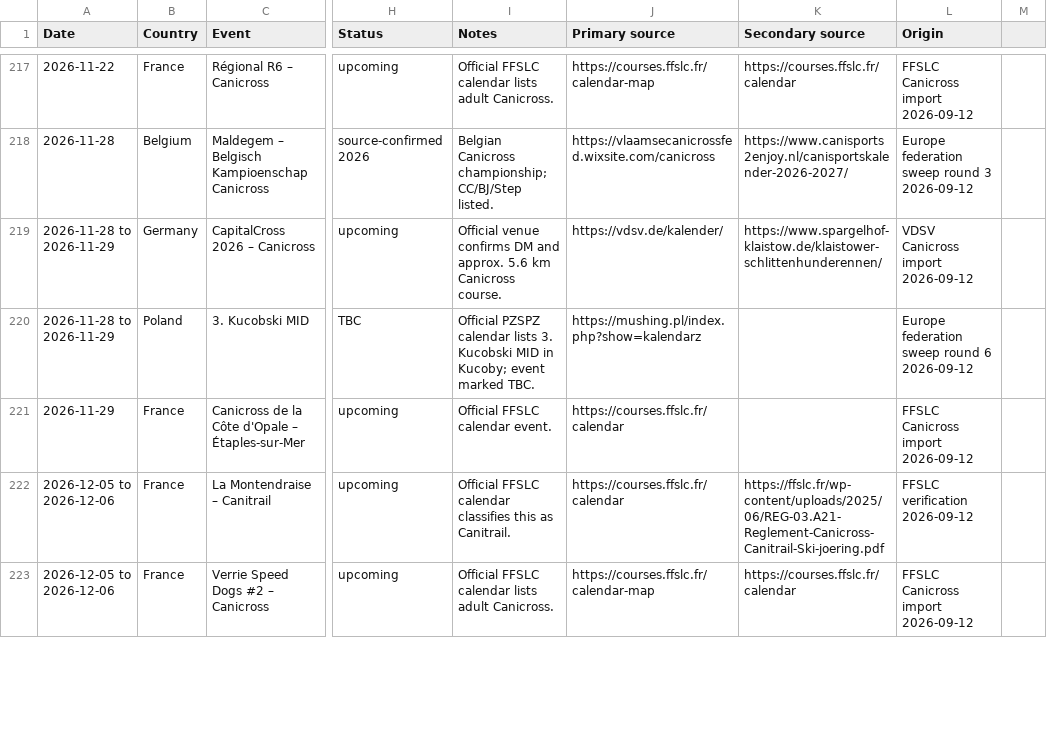
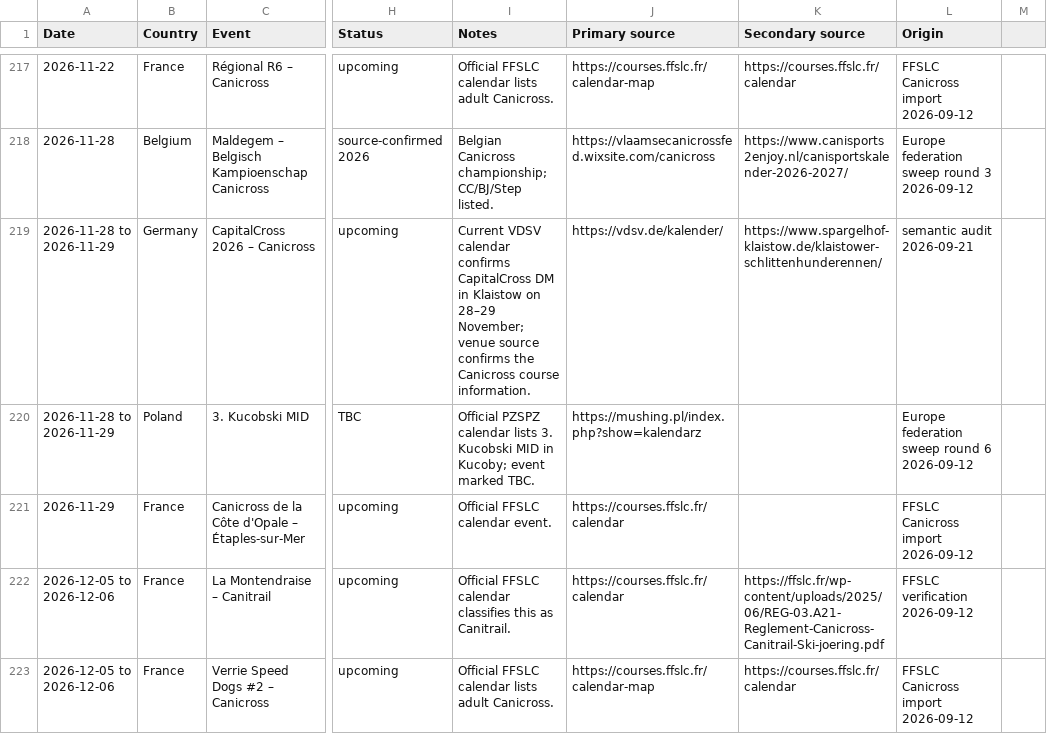
Before and after one commit to zoyored/dogs, a CSV file: data/Canitrail_Masterkalender_2026_2027.csv, drawn as a sheet; only a part is shown, gaps mark what is left out; the diff covers the shown part only; the diff names each change by its address in the sheet, - before the commit and + after, or states it on an @@ line.

```diff
--- a/data/Canitrail_Masterkalender_2026_2027.csv
+++ b/data/Canitrail_Masterkalender_2026_2027.csv
-I219 (Notes): Official venue confirms DM and approx. 5.6 km Canicross course.
+I219 (Notes): Current VDSV calendar confirms CapitalCross DM in Klaistow on 28–29 November; venue source confirms the Canicross course information.
-L219 (Origin): VDSV Canicross import 2026-09-12
+L219 (Origin): semantic audit 2026-09-21
```
Also changed, not shown: 39 edited cells elsewhere in this file.
